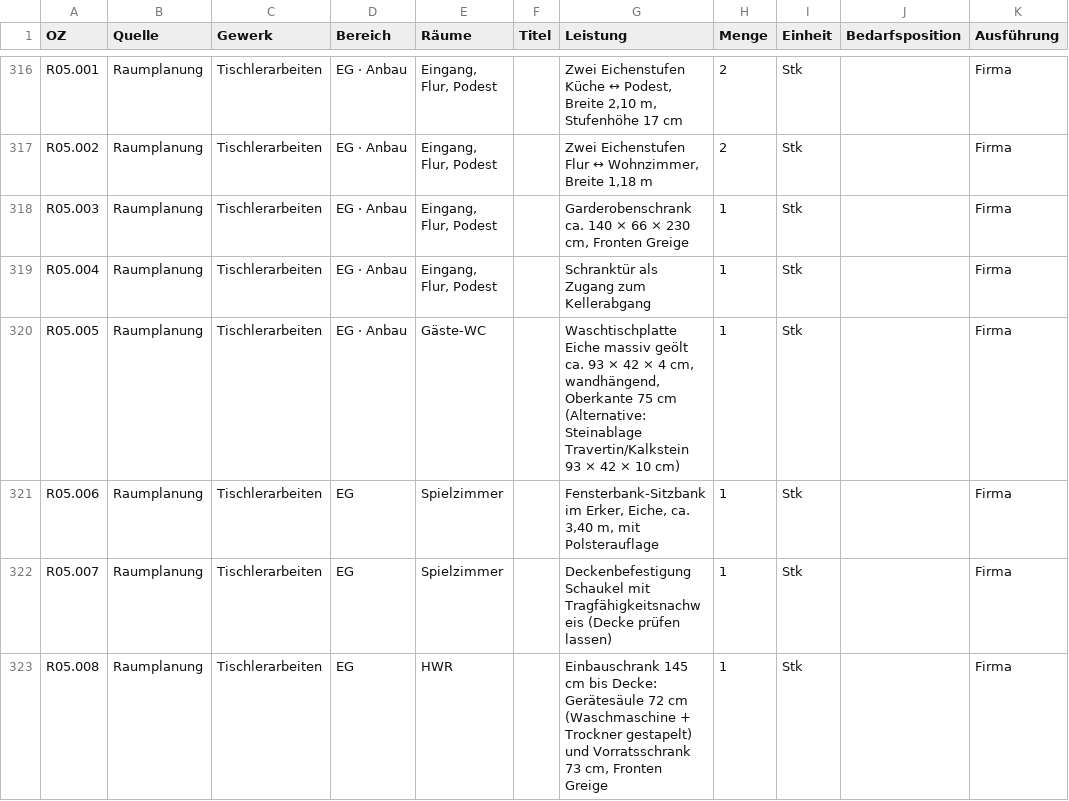
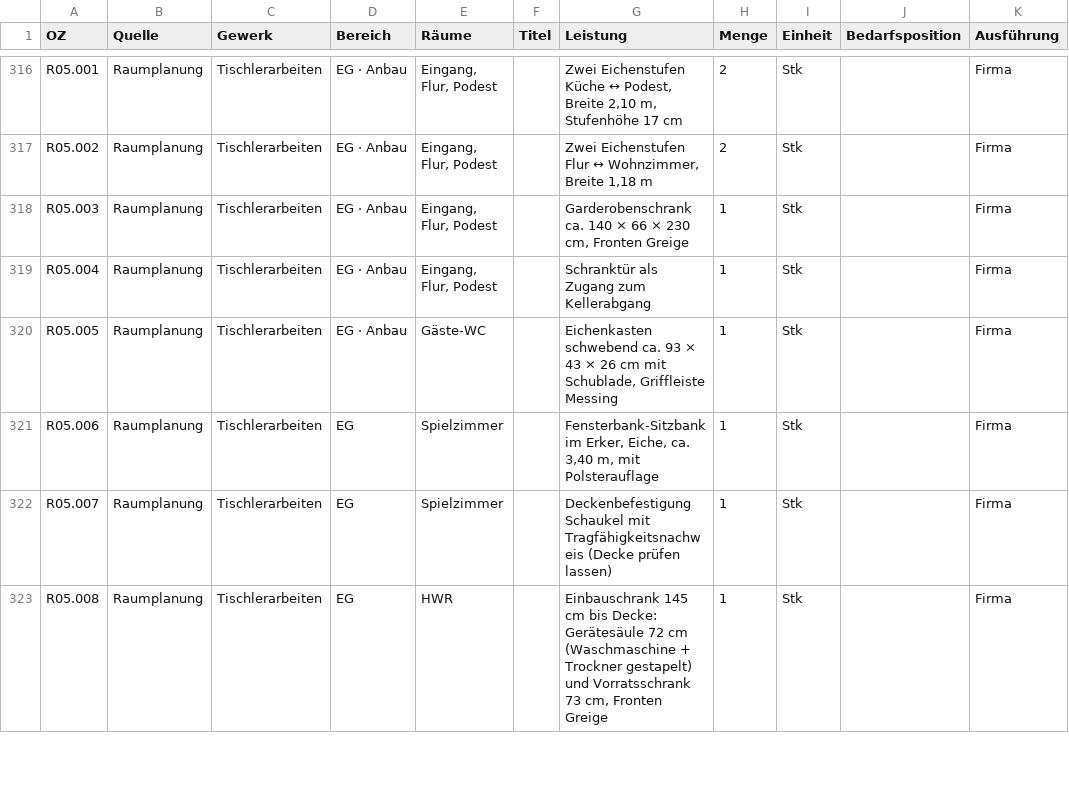
Before and after one commit to jankoenig-shk/Kleiststrasse16, a CSV file: lv/positionen.csv, drawn as a sheet; only a part is shown, gaps mark what is left out; the diff covers the shown part only; the diff names each change by its address in the sheet, - before the commit and + after, or states it on an @@ line.

```diff
--- a/lv/positionen.csv
+++ b/lv/positionen.csv
-G320 (Leistung): Waschtischplatte Eiche massiv geölt ca. 93 × 42 × 4 cm, wandhängend, Oberkante 75 cm (Alternative: Steinablage Travertin/Kalkstein 93 × 42 × 10 cm)
+G320 (Leistung): Eichenkasten schwebend ca. 93 × 43 × 26 cm mit Schublade, Griffleiste Messing
```
Also changed, not shown: 1 added row, 1 removed row and 20 edited cells elsewhere in this file, 45 other files.
